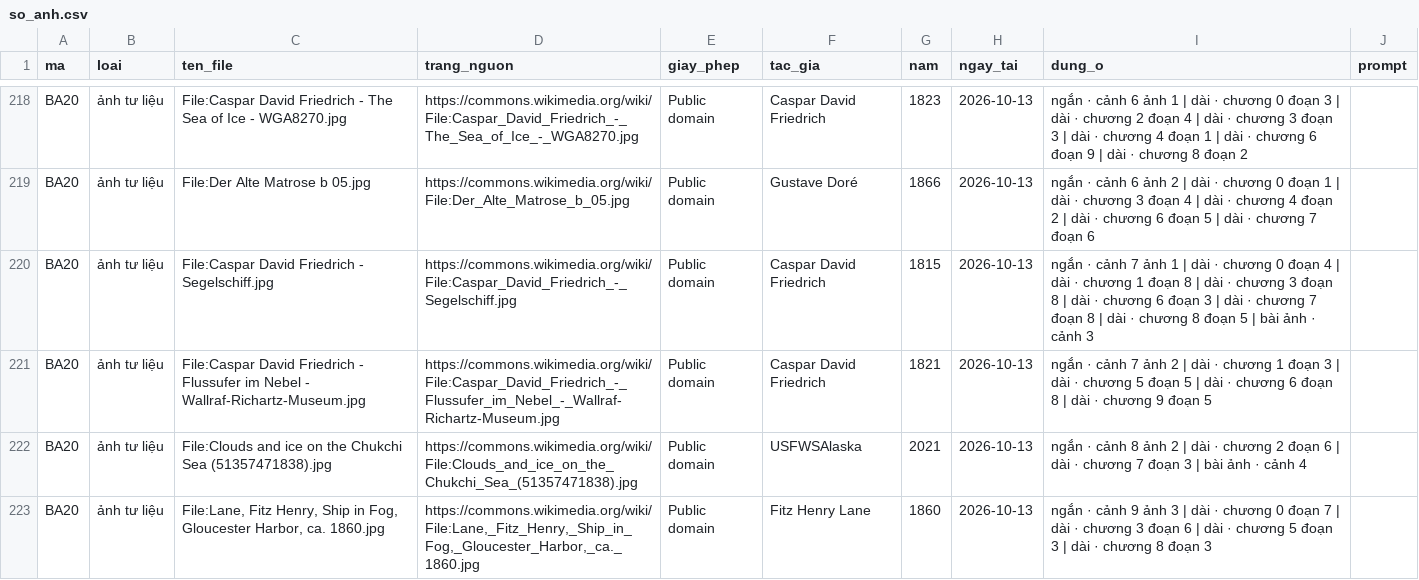
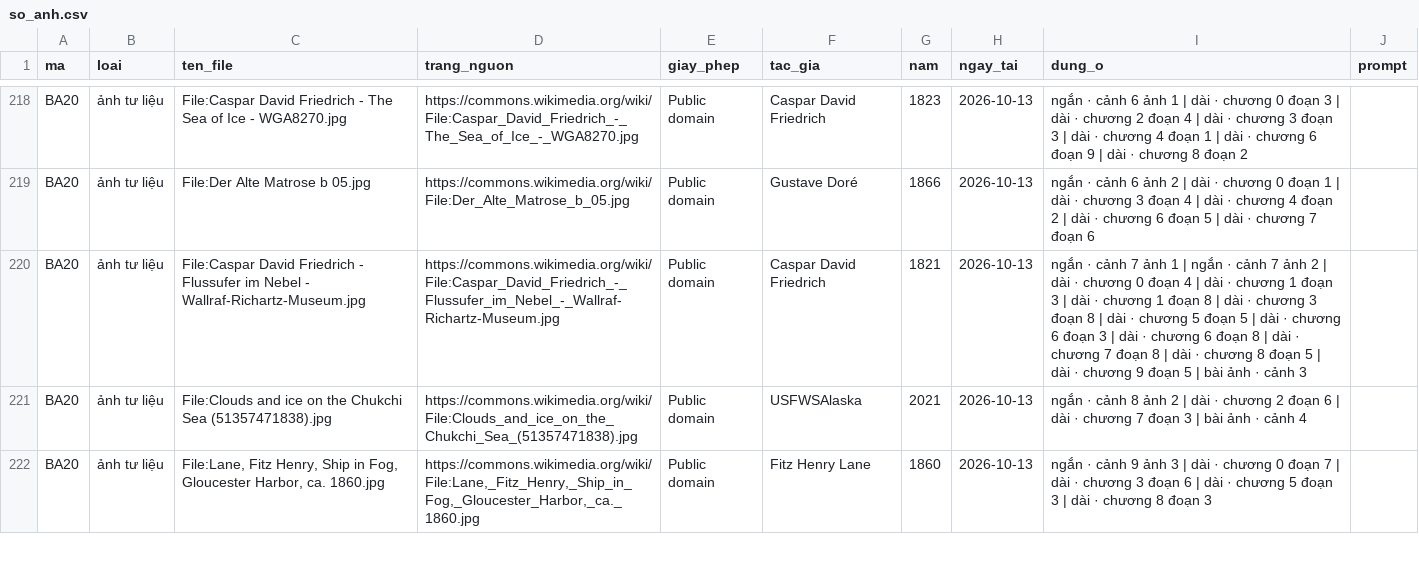
Before and after one commit to thanhnt1910/fact-video, a CSV file: logs/so_anh.csv, drawn as a sheet; only a part is shown, gaps mark what is left out.

```diff
--- a/logs/so_anh.csv
+++ b/logs/so_anh.csv
@@ -219,4 +219,3 @@ BA20,ảnh tư liệu,File:Caspar David Friedrich - The Sea of Ice - WGA8270.jpg
 BA20,ảnh tư liệu,File:Der Alte Matrose b 05.jpg,https://commons.wikimedia.org/wiki/File:Der_Alte_Matrose_b_05.jpg,Public domain,Gustave Doré,1866,2026-10-13,ngắn · cảnh 6 ảnh 2 | dài · chương 0 đoạn 1 | dài · chương 3 đoạn 4 | dài · chương 4 đoạn 2 | dài · chương 6 đoạn 5 | dài · chương 7 đoạn 6,
-BA20,ảnh tư liệu,File:Caspar David Friedrich - Segelschiff.jpg,https://commons.wikimedia.org/wiki/File:Caspar_David_Friedrich_-_Segelschiff.jpg,Public domain,Caspar David Friedrich,1815,2026-10-13,ngắn · cảnh 7 ảnh 1 | dài · chương 0 đoạn 4 | dài · chương 1 đoạn 8 | dài · chương 3 đoạn 8 | dài · chương 6 đoạn 3 | dài · chương 7 đoạn 8 | dài · chương 8 đoạn 5 | bài ảnh · cảnh 3,
-BA20,ảnh tư liệu,File:Caspar David Friedrich - Flussufer im Nebel - Wallraf-Richartz-Museum.jpg,https://commons.wikimedia.org/wiki/File:Caspar_David_Friedrich_-_Flussufer_im_Nebel_-_Wallraf-Richartz-Museum.jpg,Public domain,Caspar David Friedrich,1821,2026-10-13,ngắn · cảnh 7 ảnh 2 | dài · chương 1 đoạn 3 | dài · chương 5 đoạn 5 | dài · chương 6 đoạn 8 | dài · chương 9 đoạn 5,
+BA20,ảnh tư liệu,File:Caspar David Friedrich - Flussufer im Nebel - Wallraf-Richartz-Museum.jpg,https://commons.wikimedia.org/wiki/File:Caspar_David_Friedrich_-_Flussufer_im_Nebel_-_Wallraf-Richartz-Museum.jpg,Public domain,Caspar David Friedrich,1821,2026-10-13,ngắn · cảnh 7 ảnh 1 | ngắn · cảnh 7 ảnh 2 | dài · chương 0 đoạn 4 | dài · chương 1 đoạn 3 | dài · chương 1 đoạn 8 | dài · chương 3 đoạn 8 | dài · chương 5 đoạn 5 | dài · chương 6 đoạn 3 | dài · chương 6 đoạn 8 | dài · chương 7 đoạn 8 | dài · chương 8 đoạn 5 | dài · chương 9 đoạn 5 | bài ảnh · cảnh 3,
 BA20,ảnh tư liệu,File:Clouds and ice on the Chukchi Sea (51357471838).jpg,https://commons.wikimedia.org/wiki/File:Clouds_and_ice_on_the_Chukchi_Sea_(51357471838).jpg,Public domain,USFWSAlaska,2021,2026-10-13,ngắn · cảnh 8 ảnh 2 | dài · chương 2 đoạn 6 | dài · chương 7 đoạn 3 | bài ảnh · cảnh 4,
```
Also changed, not shown: 12 other files.
